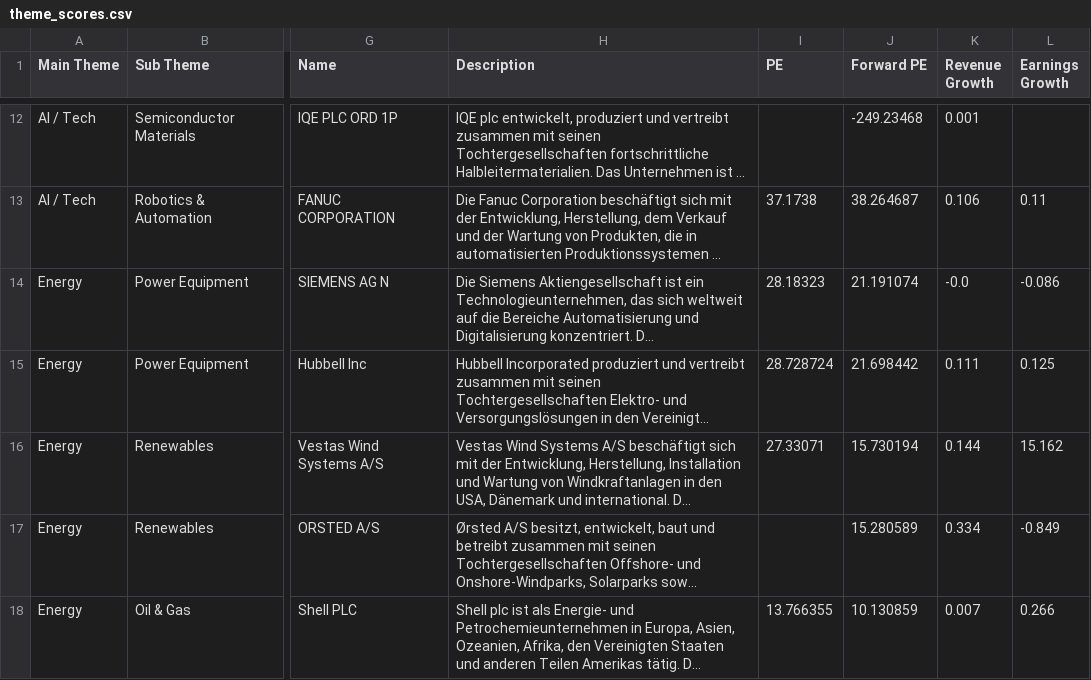
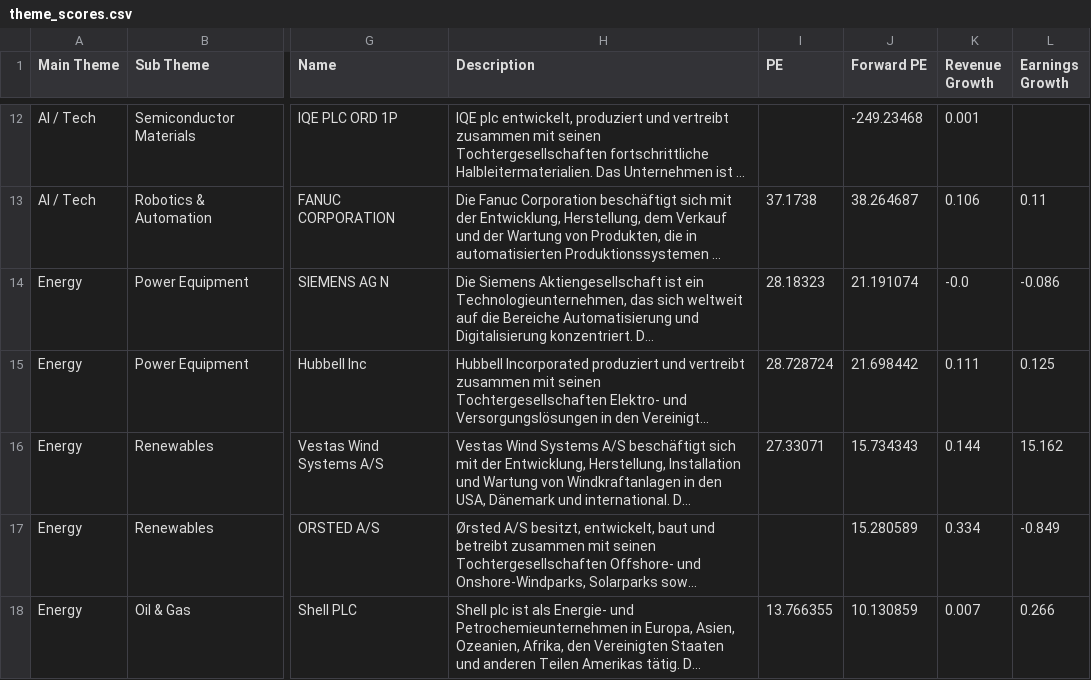
Before and after one commit to Rofino95/theme-tracker, a CSV file: theme_scores.csv, drawn as a sheet; only a part is shown, gaps mark what is left out; long unchanged cells end in …; the diff covers the shown part only; the diff names each change by its address in the sheet, - before the commit and + after, or states it on an @@ line.

```diff
--- a/theme_scores.csv
+++ b/theme_scores.csv
-J16 (Forward PE): 15.730194
+J16 (Forward PE): 15.734343
```
Also changed, not shown: 2 removed rows and 2 edited cells elsewhere in this file, 1 other file.
